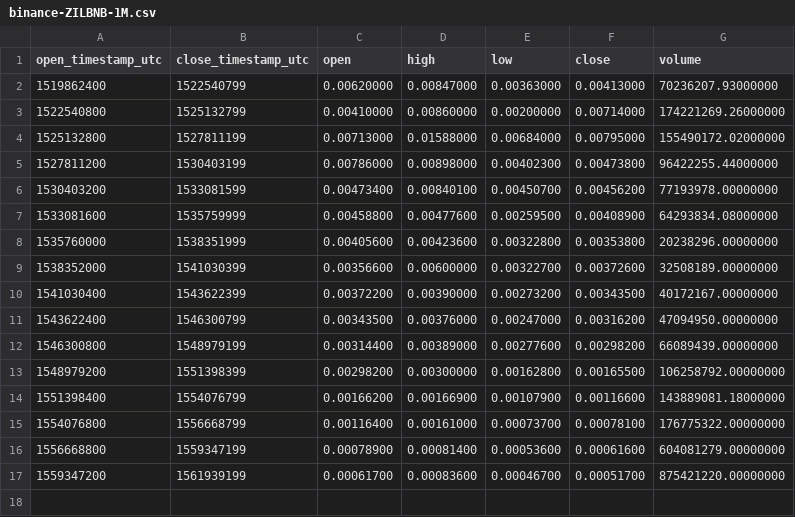
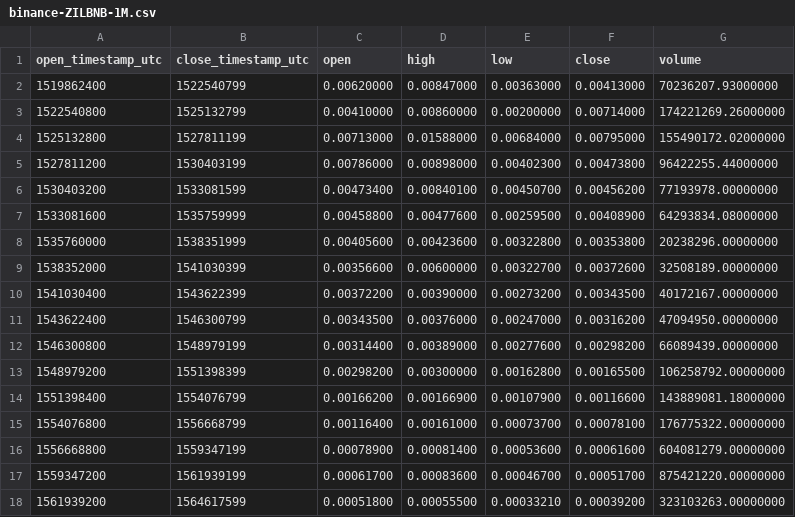
Before and after one commit to cryptobigbro/binance-ZILBNB, a CSV file: binance-ZILBNB-1M.csv, drawn as a sheet.

```diff
--- a/binance-ZILBNB-1M.csv
+++ b/binance-ZILBNB-1M.csv
@@ -17 +17,2 @@ open_timestamp_utc,close_timestamp_utc,open,high,low,close,volume
 1559347200,1561939199,0.00061700,0.00083600,0.00046700,0.00051700,875421220.00000000
+1561939200,1564617599,0.00051800,0.00055500,0.00033210,0.00039200,323103263.00000000
```
Also changed, not shown: binance-ZILBNB-1w.csv, 2 other files.
